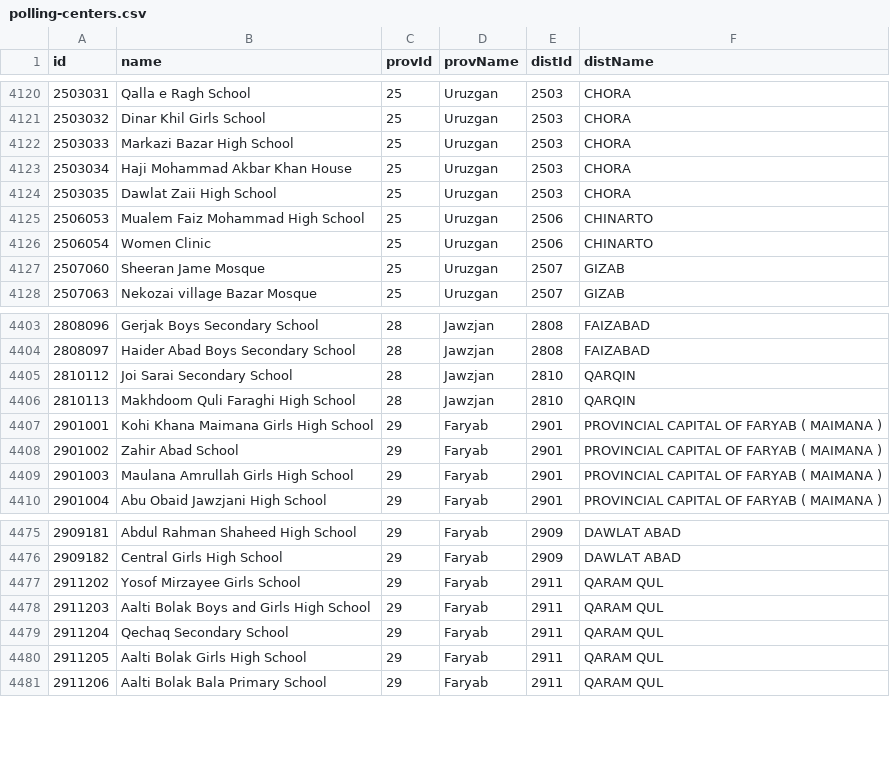
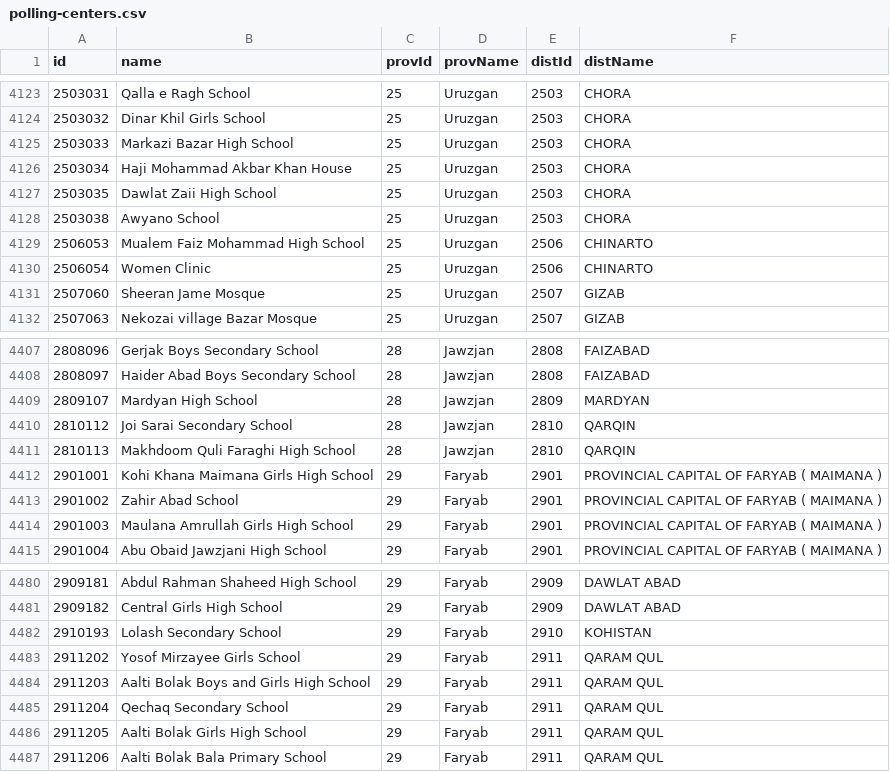
Before and after one commit to nditech/af-elections-data, a CSV file: 2019-presidential-firstround/polling-centers.csv, drawn as a sheet; only a part is shown, gaps mark what is left out; the diff covers the shown part only; the diff names each change by its address in the sheet, - before the commit and + after, or states it on an @@ line.

```diff
--- a/2019-presidential-firstround/polling-centers.csv
+++ b/2019-presidential-firstround/polling-centers.csv
+row 4128: 2503038 | Awyano School | 25 | Uruzgan | 2503 | CHORA
+row 4409: 2809107 | Mardyan High School | 28 | Jawzjan | 2809 | MARDYAN
+row 4482: 2910193 | Lolash Secondary School | 29 | Faryab | 2910 | KOHISTAN
```
Also changed, not shown: 8 added rows elsewhere in this file.
